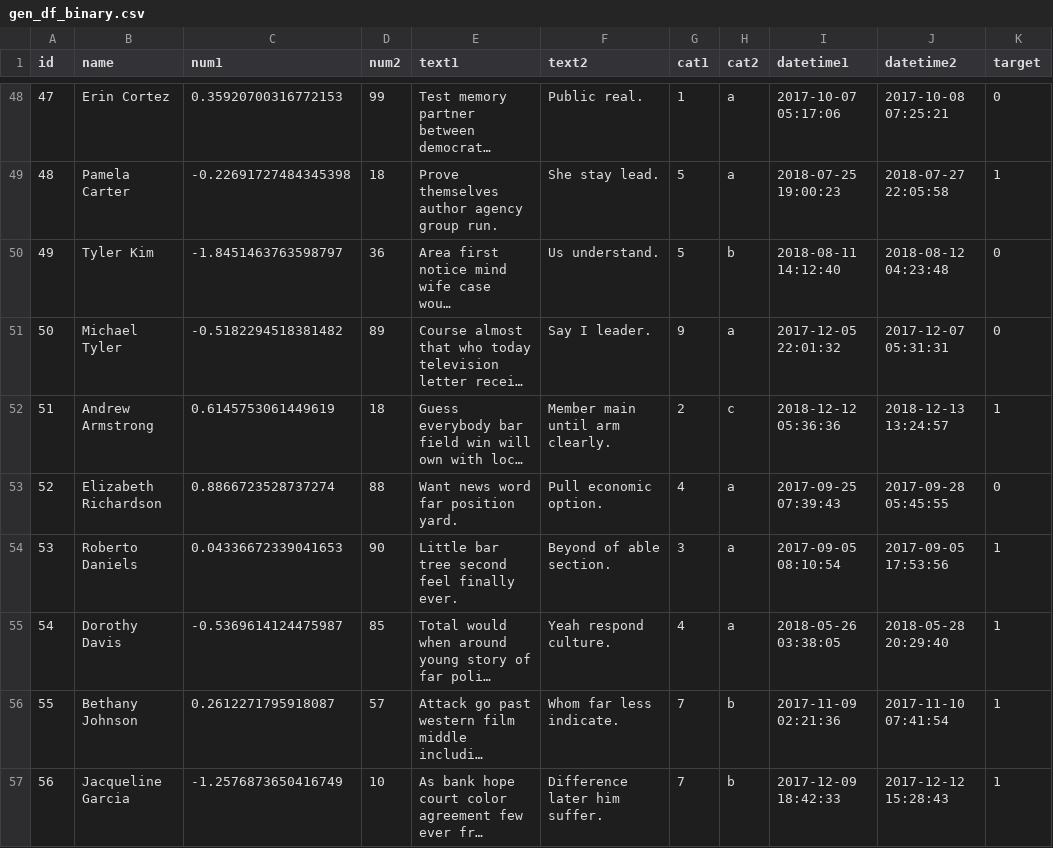
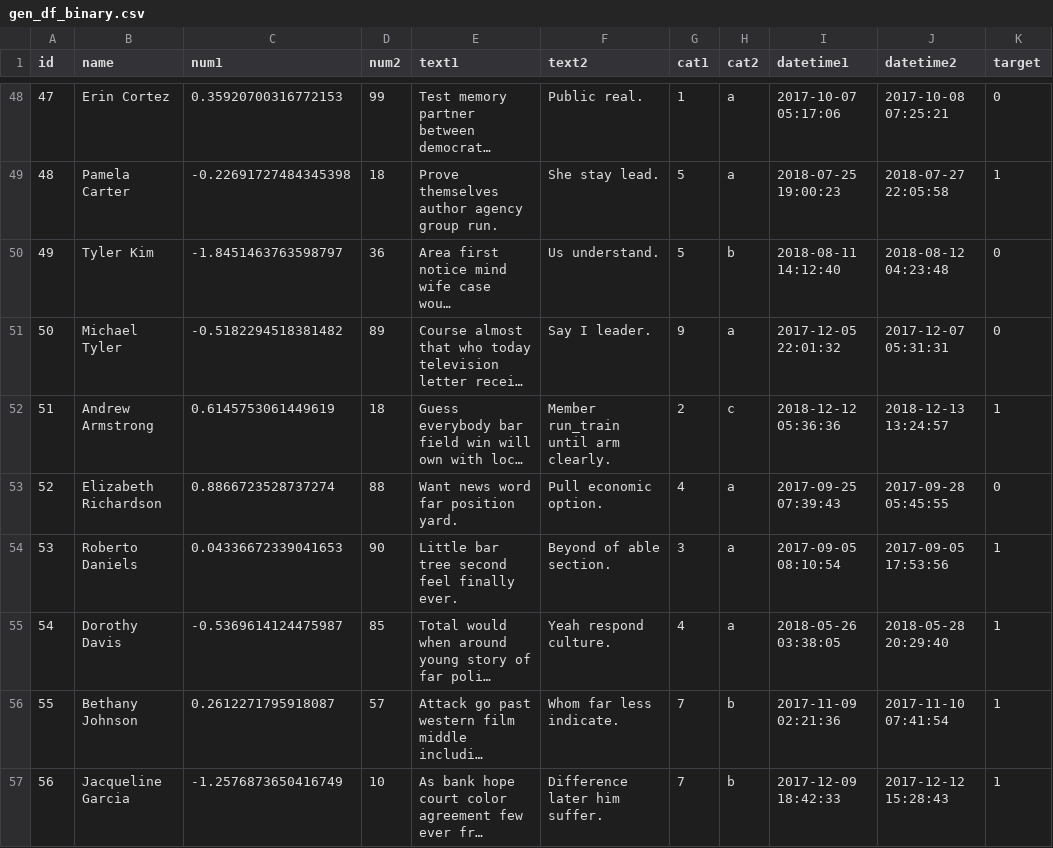
Before and after one commit to yashkumar1992/dsa2, a CSV file: docs/data_generator/gen_df_binary.csv, drawn as a sheet; only a part is shown, gaps mark what is left out; long unchanged cells end in …; the diff names each change by its address in the sheet, - before the commit and + after, or states it on an @@ line.

```diff
--- a/docs/data_generator/gen_df_binary.csv
+++ b/docs/data_generator/gen_df_binary.csv
-F52 (text2): Member main until arm clearly.
+F52 (text2): Member run_train until arm clearly.
```
Also changed, not shown: docs/data_generator/gen_df_categorical.csv, docs/data_generator/gen_df_regression.csv, 22 other files.
